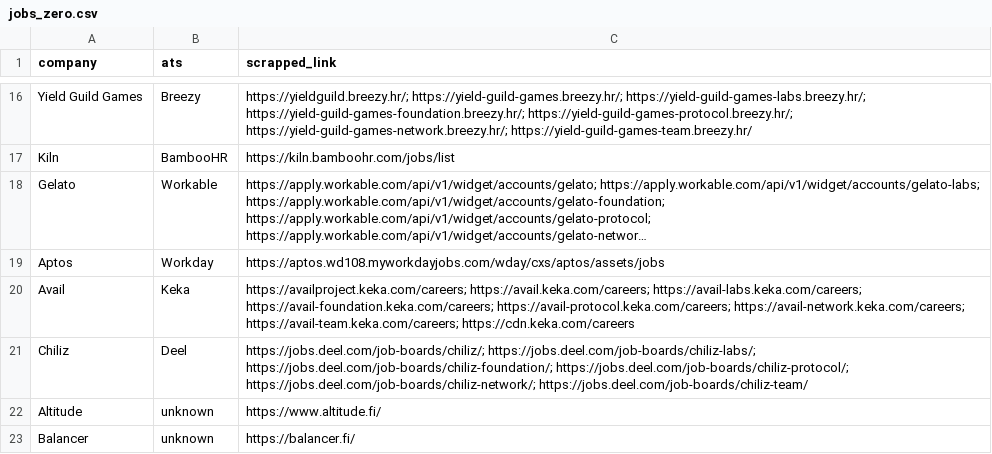
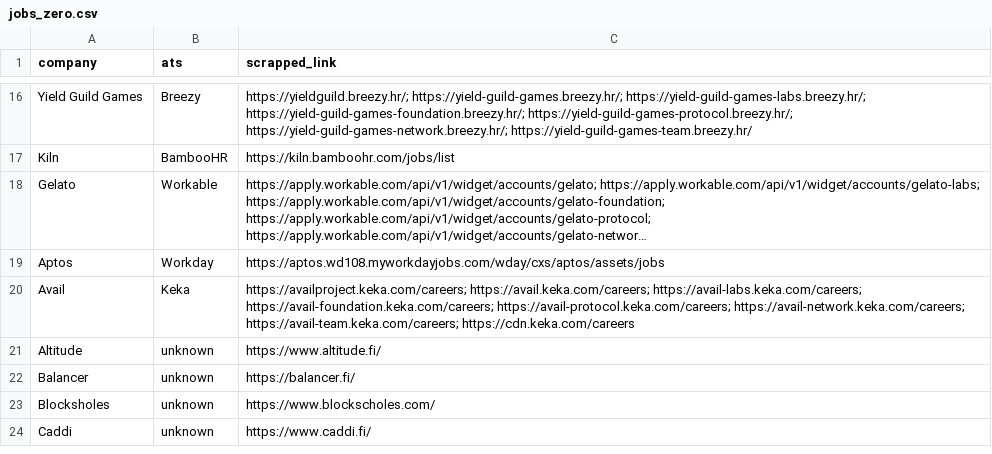
Before and after one commit to nizhunt/company-to-jobs, a CSV file: jobs_zero.csv, drawn as a sheet; only a part is shown, gaps mark what is left out; the shorter side is filled out with more unchanged rows; long unchanged cells end in …; the diff names each change by its address in the sheet, - before the commit and + after, or states it on an @@ line.

```diff
--- a/jobs_zero.csv
+++ b/jobs_zero.csv
-row 21: Chiliz | Deel | https://jobs.deel.com/job-boards/chiliz/; https://jobs.deel.com/job-boards/chiliz-labs/; https://jobs.deel.com/job-boards/chiliz-foundation/; https://jobs.deel.com/job-boards/chiliz-protocol/; https://jobs.deel.com/job-boards/chiliz-network/; https://jobs.deel.com/job-boards/chiliz-team/
```
Also changed, not shown: jobs_scraped.csv, 1 other file.
